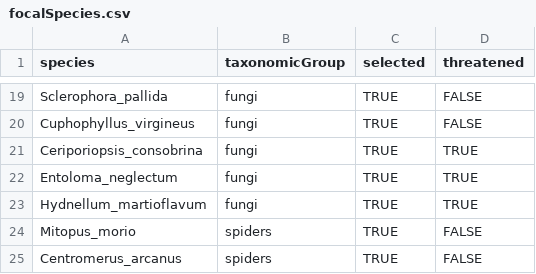
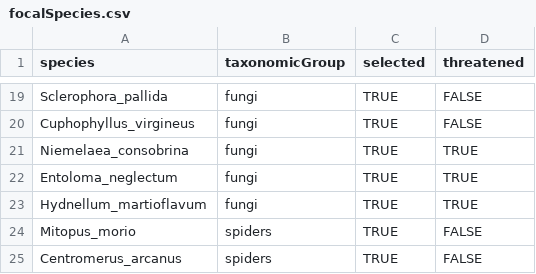
Before and after one commit to gjearevoll/BioDivMapping, a CSV file: data/external/focalSpecies.csv, drawn as a sheet; only a part is shown, gaps mark what is left out; the diff names each change by its address in the sheet, - before the commit and + after, or states it on an @@ line.

Commit message:
Fixing name of Ceriporiopsis_consobrina

```diff
--- a/data/external/focalSpecies.csv
+++ b/data/external/focalSpecies.csv
-A21 (species): Ceriporiopsis_consobrina
+A21 (species): Niemelaea_consobrina
```
